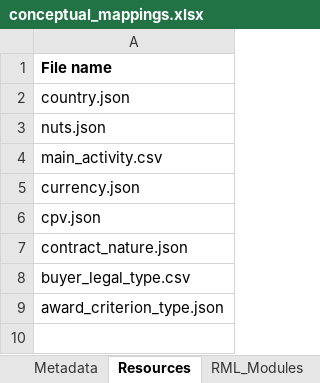
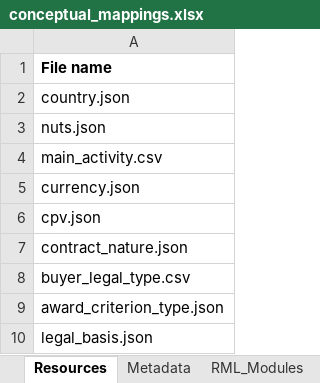
Before and after one commit to OP-TED/ted-rdf-mapping, an Excel workbook: mappings/package_F03/transformation/conceptual_mappings.xlsx, sheet Resources, drawn as a sheet; values as stored, in another font and other column widths than the file's, no borders; charts and pictures not drawn; the diff names each change by its address in the sheet, - before the commit and + after, or states it on an @@ line.

Commit message:
Updating the Excel metadata sheet for F03, F06 & F25

```diff
--- a/mappings/package_F03/transformation/conceptual_mappings.xlsx (sheet Resources)
+++ b/mappings/package_F03/transformation/conceptual_mappings.xlsx (sheet Resources)
@@ sheet tab order changed: Resources | Metadata | RML_Modules @@
+row 10: legal_basis.json
```
Also changed, not shown: sheet Rules, sheet Ex Controlled List of Roles (CL, sheet Metadata, mappings/package_F06/transformation/conceptual_mappings.xlsx, mappings/package_F25/transformation/conceptual_mappings.xlsx.
